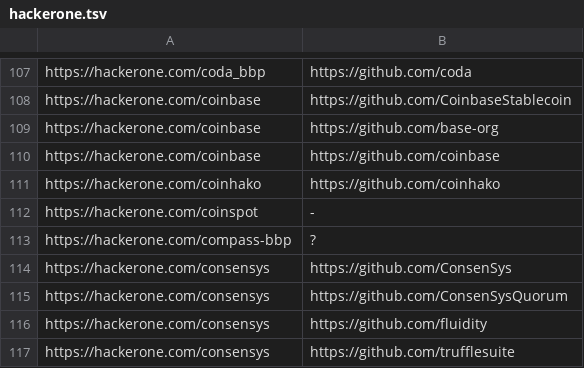
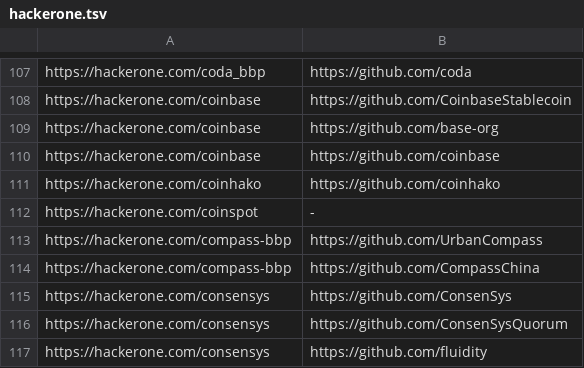
Before and after one commit to nikitastupin/orgs-data, a TSV file: orgs-data/hackerone.tsv, drawn as a sheet; only a part is shown, gaps mark what is left out; the shorter side is filled out with more unchanged rows.

Commit message:
Update hackerone.tsv

```diff
--- a/orgs-data/hackerone.tsv
+++ b/orgs-data/hackerone.tsv
@@ -112,3 +112,4 @@ https://hackerone.com/coinhako	https://github.com/coinhako
 https://hackerone.com/coinspot	-
-https://hackerone.com/compass-bbp	?
+https://hackerone.com/compass-bbp	https://github.com/UrbanCompass
+https://hackerone.com/compass-bbp	https://github.com/CompassChina
 https://hackerone.com/consensys	https://github.com/ConsenSys
```
